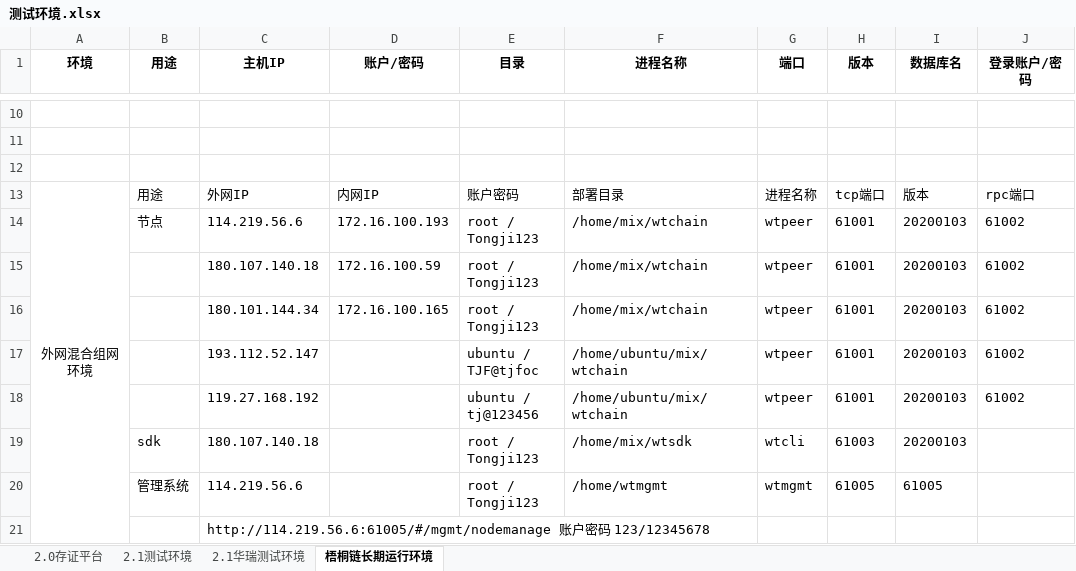
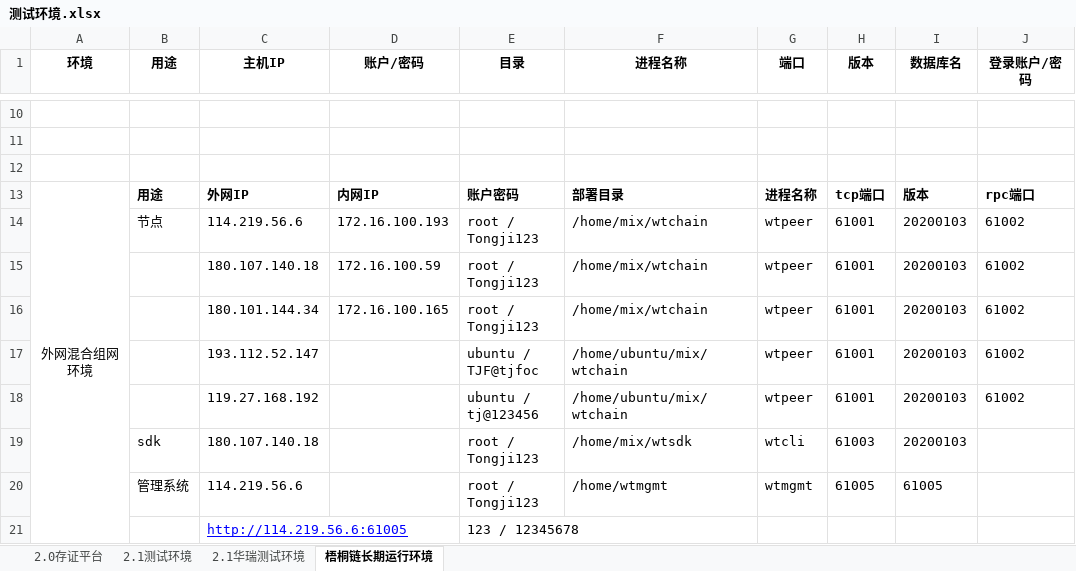
Before and after one commit to mxz-scott/tjfoc-test, an Excel workbook: 测试环境.xlsx, sheet 梧桐链长期运行环境, drawn as a sheet; only a part is shown, gaps mark what is left out; values as stored, in another font and other column widths than the file's, no borders; removed rows and columns are numbered as before the commit, all else as after; the diff names each change by its address in the sheet, - before the commit and + after, or states it on an @@ line.

```diff
--- a/测试环境.xlsx (sheet 梧桐链长期运行环境)
+++ b/测试环境.xlsx (sheet 梧桐链长期运行环境)
-B13:J13 bold: off
+B13:J13 bold: on
-row 21:  |  | http://114.219.56.6:61005/#/mgmt/nodemanage 账户密码 123/12345678
+row 21:  |  | http://114.219.56.6:61005 |  | 123 / 12345678
```
Also changed, not shown: 1 other file.
